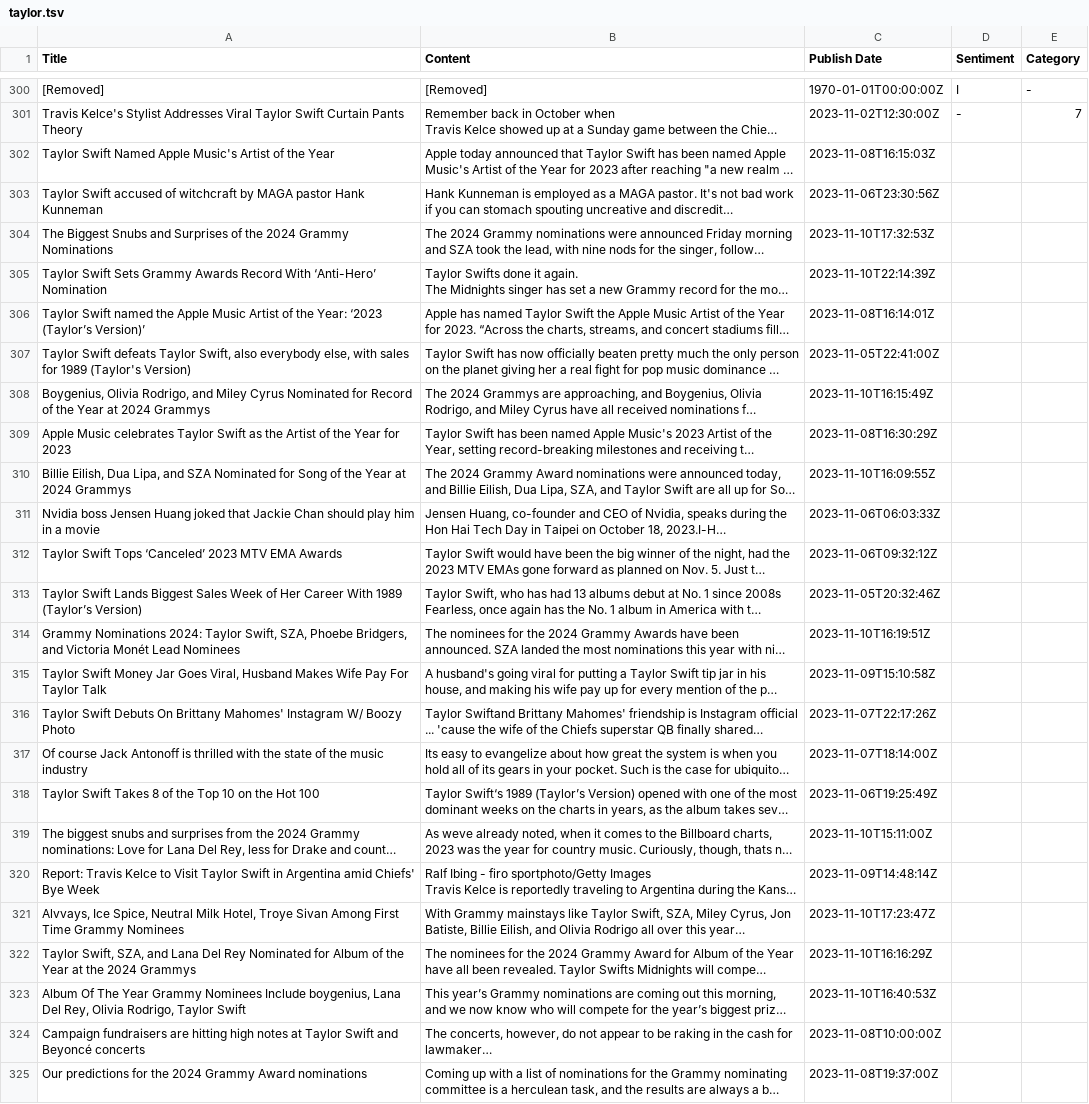
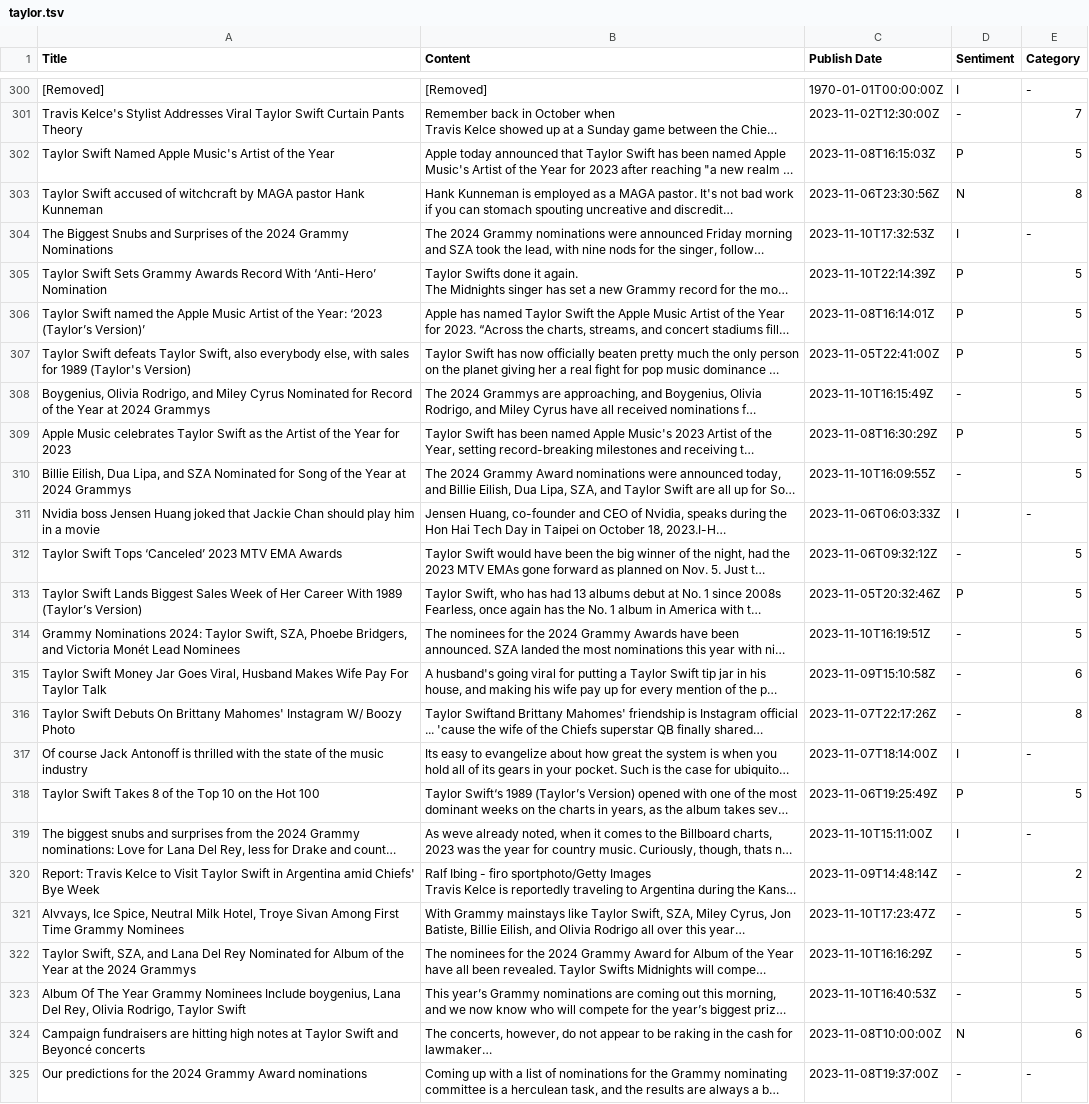
Before and after one commit to siomur/Taylor-Swift-in-the-Media, a TSV file: taylor.tsv, drawn as a sheet; only a part is shown, gaps mark what is left out; long unchanged cells end in …; the diff covers the shown part only; the diff names each change by its address in the sheet, - before the commit and + after, or states it on an @@ line.

Commit message:
Update taylor.tsv

```diff
--- a/taylor.tsv
+++ b/taylor.tsv
-D302 (Sentiment): (empty)
+D302 (Sentiment): P
-E302 (Category): (empty)
+E302 (Category): 5
-D303 (Sentiment): (empty)
+D303 (Sentiment): N
-E303 (Category): (empty)
+E303 (Category): 8
-D304 (Sentiment): (empty)
+D304 (Sentiment): I
-E304 (Category): (empty)
+E304 (Category): -
-D305:D307 (Sentiment): (empty)
+D305:D307 (Sentiment): P
-E305:E310 (Category): (empty)
+E305:E310 (Category): 5
-D308 (Sentiment): (empty)
+D308 (Sentiment): -
-D309 (Sentiment): (empty)
+D309 (Sentiment): P
-D310 (Sentiment): (empty)
+D310 (Sentiment): -
-D311 (Sentiment): (empty)
+D311 (Sentiment): I
-E311 (Category): (empty)
+E311 (Category): -
-D312 (Sentiment): (empty)
+D312 (Sentiment): -
-E312:E314 (Category): (empty)
+E312:E314 (Category): 5
-D313 (Sentiment): (empty)
+D313 (Sentiment): P
-D314:D316 (Sentiment): (empty)
+D314:D316 (Sentiment): -
-E315 (Category): (empty)
+E315 (Category): 6
-E316 (Category): (empty)
+E316 (Category): 8
-D317 (Sentiment): (empty)
+D317 (Sentiment): I
-E317 (Category): (empty)
+E317 (Category): -
-D318 (Sentiment): (empty)
+D318 (Sentiment): P
-E318 (Category): (empty)
+E318 (Category): 5
-D319 (Sentiment): (empty)
+D319 (Sentiment): I
-E319 (Category): (empty)
+E319 (Category): -
-D320:D323 (Sentiment): (empty)
+D320:D323 (Sentiment): -
-E320 (Category): (empty)
+E320 (Category): 2
-E321:E323 (Category): (empty)
+E321:E323 (Category): 5
-D324 (Sentiment): (empty)
+D324 (Sentiment): N
-E324 (Category): (empty)
+E324 (Category): 6
-D325 (Sentiment): (empty)
+D325 (Sentiment): -
-E325 (Category): (empty)
+E325 (Category): -
```
Also changed, not shown: 4 edited cells elsewhere in this file.
